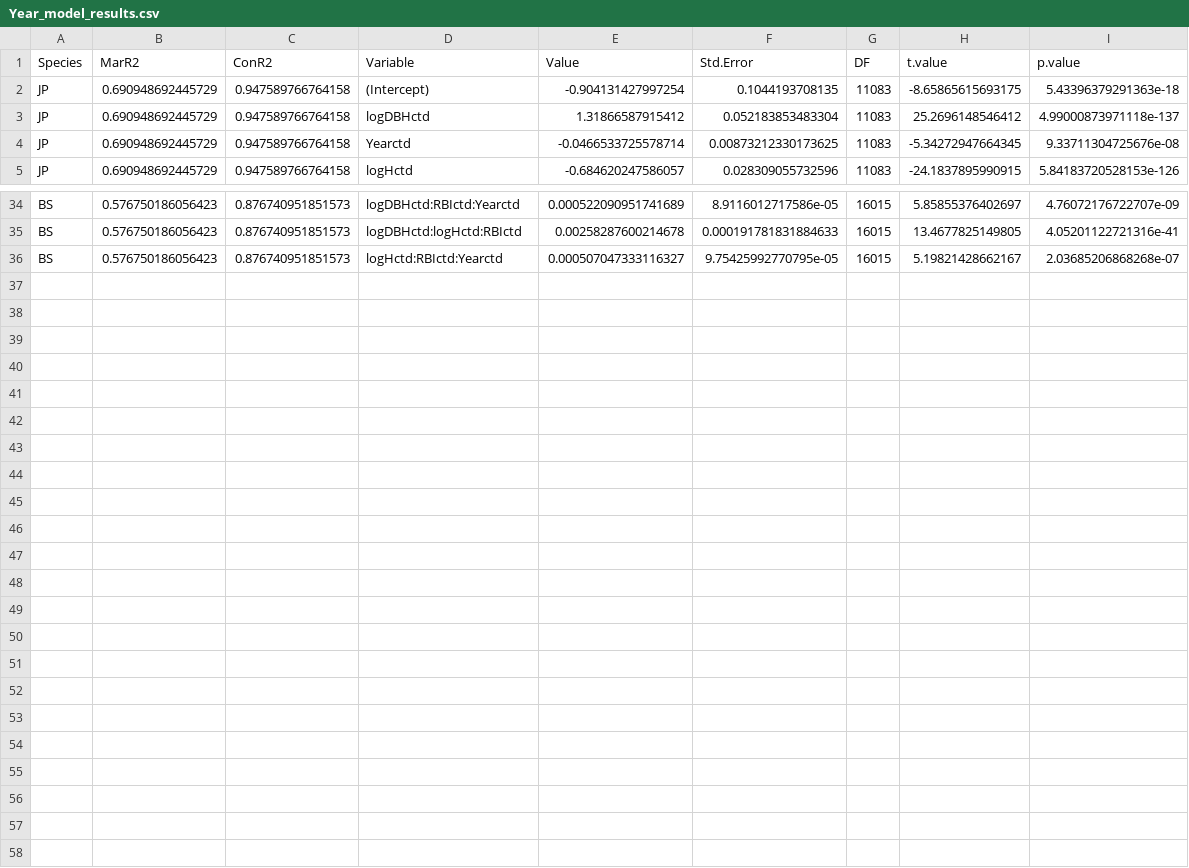
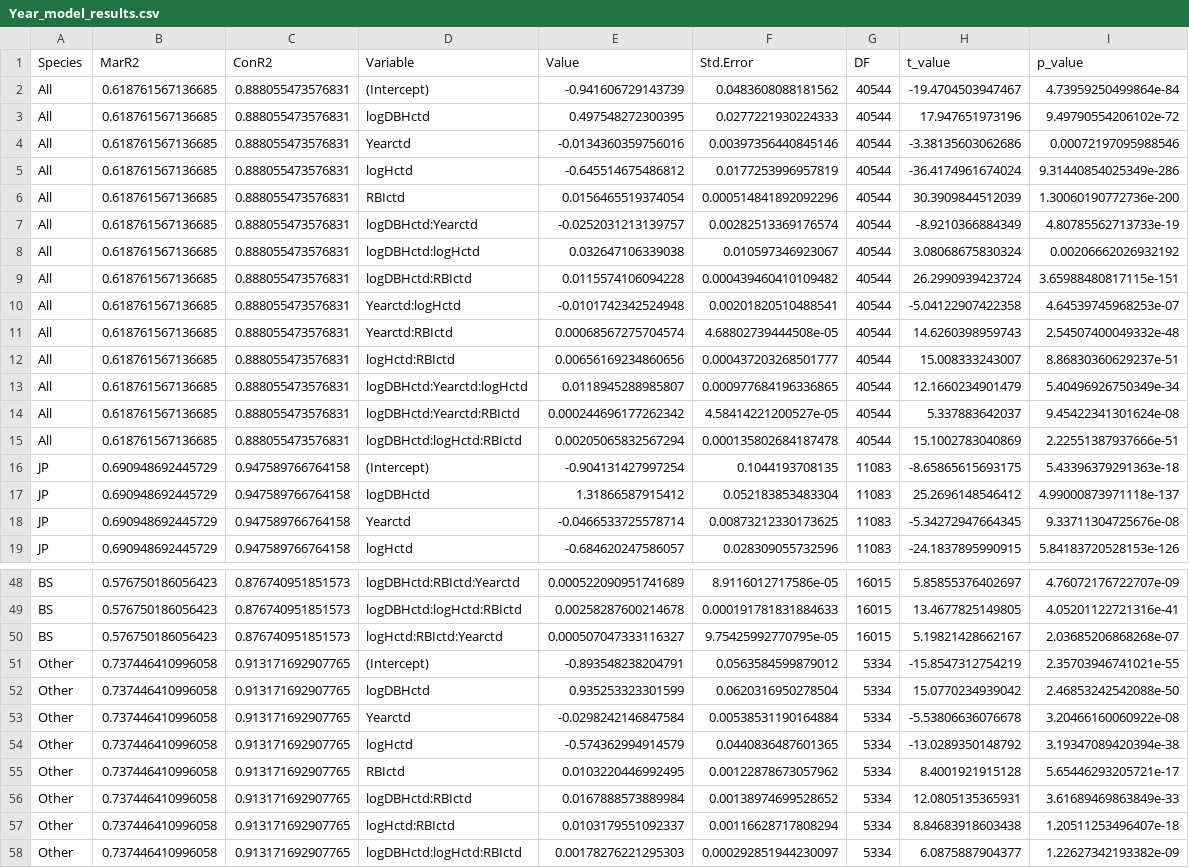
Before and after one commit to YongLuo007/Climate_Growth, a CSV file: Results/Year_model_results.csv, drawn as a sheet; only a part is shown, gaps mark what is left out.

Commit message:
update results

```diff
--- a/Results/Year_model_results.csv
+++ b/Results/Year_model_results.csv
@@ -1,2 +1,16 @@
-"Species","MarR2","ConR2","Variable","Value","Std.Error","DF","t.value","p.value"
+"Species","MarR2","ConR2","Variable","Value","Std.Error","DF","t_value","p_value"
+"All",0.618761567136685,0.888055473576831,"(Intercept)",-0.941606729143739,0.0483608088181562,40544,-19.4704503947467,4.73959250499864e-84
+"All",0.618761567136685,0.888055473576831,"logDBHctd",0.497548272300395,0.0277221930224333,40544,17.947651973196,9.49790554206102e-72
+"All",0.618761567136685,0.888055473576831,"Yearctd",-0.0134360359756016,0.00397356440845146,40544,-3.38135603062686,0.00072197095988546
+"All",0.618761567136685,0.888055473576831,"logHctd",-0.645514675486812,0.0177253996957819,40544,-36.4174961674024,9.31440854025349e-286
+"All",0.618761567136685,0.888055473576831,"RBIctd",0.0156465519374054,0.000514841892092296,40544,30.3909844512039,1.30060190772736e-200
+"All",0.618761567136685,0.888055473576831,"logDBHctd:Yearctd",-0.0252031213139757,0.00282513369176574,40544,-8.9210366884349,4.80785562713733e-19
+"All",0.618761567136685,0.888055473576831,"logDBHctd:logHctd",0.032647106339038,0.010597346923067,40544,3.08068675830324,0.00206662026932192
+"All",0.618761567136685,0.888055473576831,"logDBHctd:RBIctd",0.0115574106094228,0.000439460410109482,40544,26.2990939423724,3.65988480817115e-151
+"All",0.618761567136685,0.888055473576831,"Yearctd:logHctd",-0.0101742342524948,0.00201820510488541,40544,-5.04122907422358,4.64539745968253e-07
+"All",0.618761567136685,0.888055473576831,"Yearctd:RBIctd",0.00068567275704574,4.68802739444508e-05,40544,14.6260398959743,2.54507400049332e-48
+"All",0.618761567136685,0.888055473576831,"logHctd:RBIctd",0.00656169234860656,0.000437203268501777,40544,15.008333243007,8.86830360629237e-51
+"All",0.618761567136685,0.888055473576831,"logDBHctd:Yearctd:logHctd",0.0118945288985807,0.000977684196336865,40544,12.1660234901479,5.40496926750349e-34
+"All",0.618761567136685,0.888055473576831,"logDBHctd:Yearctd:RBIctd",0.000244696177262342,4.58414221200527e-05,40544,5.337883642037,9.45422341301624e-08
+"All",0.618761567136685,0.888055473576831,"logDBHctd:logHctd:RBIctd",0.00205065832567294,0.000135802684187478,40544,15.1002783040869,2.22551387937666e-51
 "JP",0.690948692445729,0.947589766764158,"(Intercept)",-0.904131427997254,0.1044193708135,11083,-8.65865615693175,5.43396379291363e-18
@@ -36 +50,9 @@
 "BS",0.576750186056423,0.876740951851573,"logHctd:RBIctd:Yearctd",0.000507047333116327,9.75425992770795e-05,16015,5.19821428662167,2.03685206868268e-07
+"Other",0.737446410996058,0.913171692907765,"(Intercept)",-0.893548238204791,0.0563584599879012,5334,-15.8547312754219,2.35703946741021e-55
+"Other",0.737446410996058,0.913171692907765,"logDBHctd",0.935253323301599,0.0620316950278504,5334,15.0770234939042,2.46853242542088e-50
+"Other",0.737446410996058,0.913171692907765,"Yearctd",-0.0298242146847584,0.00538531190164884,5334,-5.53806636076678,3.20466160060922e-08
+"Other",0.737446410996058,0.913171692907765,"logHctd",-0.574362994914579,0.0440836487601365,5334,-13.0289350148792,3.19347089420394e-38
+"Other",0.737446410996058,0.913171692907765,"RBIctd",0.0103220446992495,0.00122878673057962,5334,8.4001921915128,5.65446293205721e-17
+"Other",0.737446410996058,0.913171692907765,"logDBHctd:RBIctd",0.0167888573889984,0.00138974699528652,5334,12.0805135365931,3.61689469863849e-33
+"Other",0.737446410996058,0.913171692907765,"logHctd:RBIctd",0.0103179551092337,0.00116628717808294,5334,8.84683918603438,1.20511253496407e-18
+"Other",0.737446410996058,0.913171692907765,"logDBHctd:logHctd:RBIctd",0.00178276221295303,0.000292851944230097,5334,6.0875887904377,1.22627342193382e-09
```
Also changed, not shown: TablesFigures/table1.csv, 8 other files.
